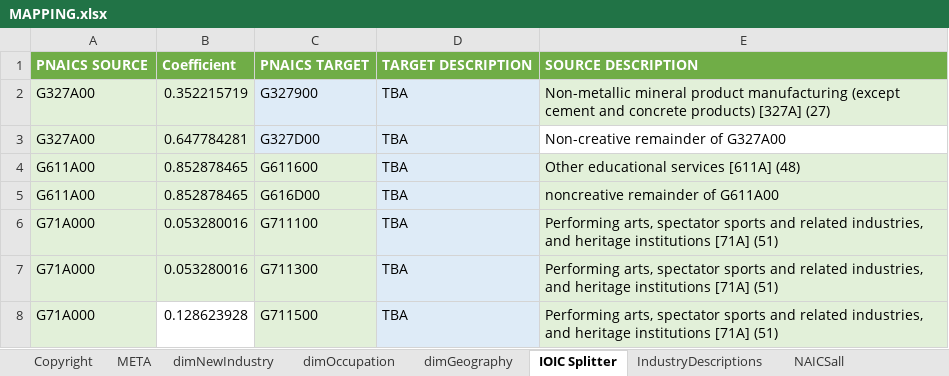
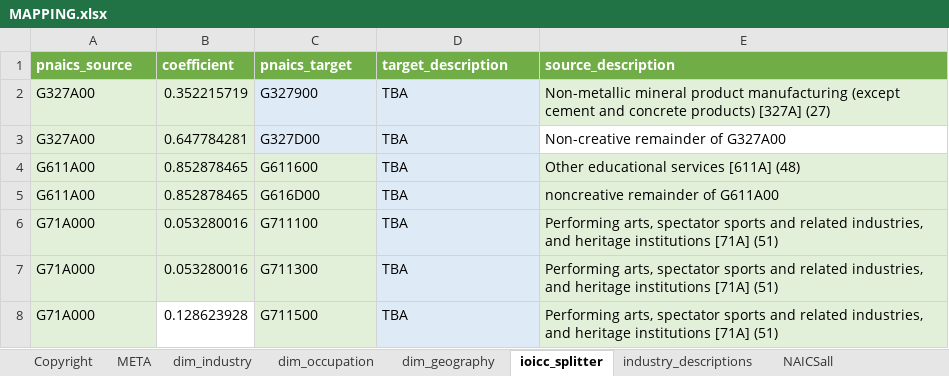
Before and after one commit to axfreeman/Canada-CI-2020, an Excel workbook: SOURCE DATA/MAPPING.xlsx, sheet ioicc_splitter, drawn as a sheet; only a part is shown; values as stored, in another font and other column widths than the file's, no borders; removed rows and columns are numbered as before the commit, all else as after; the diff names each change by its address in the sheet, - before the commit and + after, or states it on an @@ line.

```diff
--- a/SOURCE DATA/MAPPING.xlsx (sheet ioicc_splitter)
+++ b/SOURCE DATA/MAPPING.xlsx (sheet ioicc_splitter)
-sheet tab: dimNewIndustry
+sheet tab: dim_industry
-sheet tab: dimOccupation
+sheet tab: dim_occupation
-sheet tab: dimGeography
+sheet tab: dim_geography
-sheet tab: IOIC Splitter
+sheet tab: ioicc_splitter
-sheet tab: IndustryDescriptions
+sheet tab: industry_descriptions
-row 1: PNAICS SOURCE | Coefficient | PNAICS TARGET | TARGET DESCRIPTION | SOURCE DESCRIPTION
+row 1: pnaics_source | coefficient | pnaics_target | target_description | source_description
```
Also changed, not shown: sheet dim_industry, sheet dim_occupation, sheet industry_descriptions, sheet dim_geography, formulas that keep their value, 20 other files.
